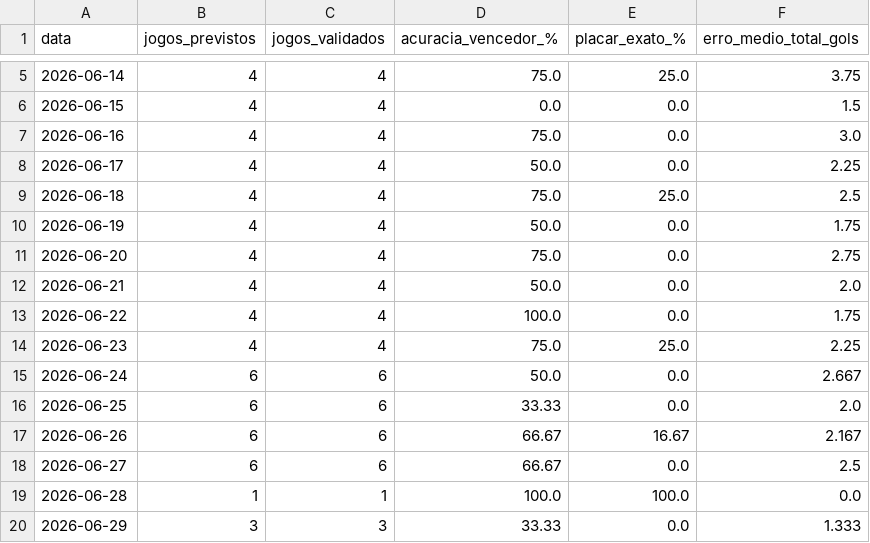
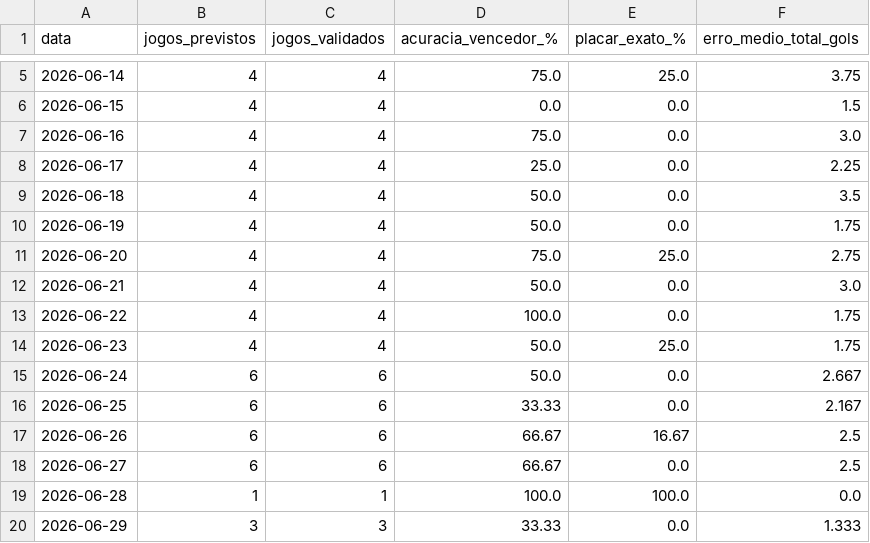
Before and after one commit to Lguirelli/tabela-copa, a CSV file: data/modelo_diario/resumo_diario_validacao.csv, drawn as a sheet; only a part is shown, gaps mark what is left out.

```diff
--- a/data/modelo_diario/resumo_diario_validacao.csv
+++ b/data/modelo_diario/resumo_diario_validacao.csv
@@ -7,12 +7,12 @@
 2026-06-16,4,4,75.0,0.0,3.0
-2026-06-17,4,4,50.0,0.0,2.25
-2026-06-18,4,4,75.0,25.0,2.5
+2026-06-17,4,4,25.0,0.0,2.25
+2026-06-18,4,4,50.0,0.0,3.5
 2026-06-19,4,4,50.0,0.0,1.75
-2026-06-20,4,4,75.0,0.0,2.75
-2026-06-21,4,4,50.0,0.0,2.0
+2026-06-20,4,4,75.0,25.0,2.75
+2026-06-21,4,4,50.0,0.0,3.0
 2026-06-22,4,4,100.0,0.0,1.75
-2026-06-23,4,4,75.0,25.0,2.25
+2026-06-23,4,4,50.0,25.0,1.75
 2026-06-24,6,6,50.0,0.0,2.667
-2026-06-25,6,6,33.33,0.0,2.0
-2026-06-26,6,6,66.67,16.67,2.167
+2026-06-25,6,6,33.33,0.0,2.167
+2026-06-26,6,6,66.67,16.67,2.5
 2026-06-27,6,6,66.67,0.0,2.5
```
Also changed, not shown: data/rede_neural/dataset_treinamento_rede_neural.csv, 10 other files.
